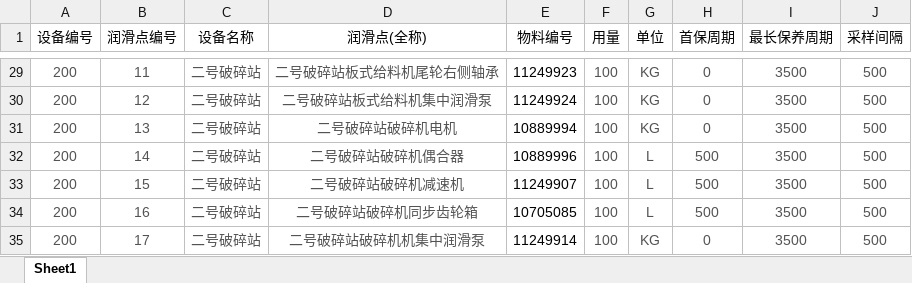
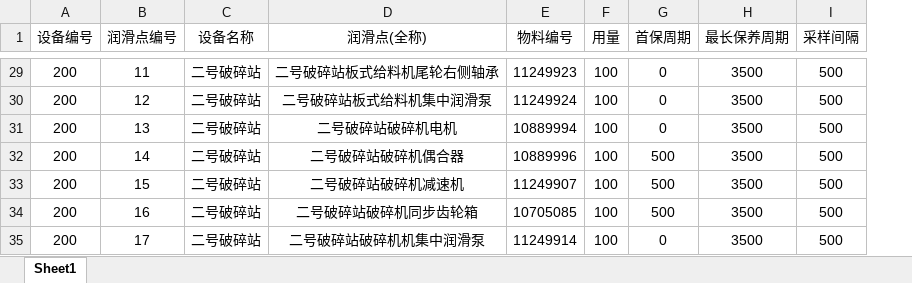
Before and after one commit to ze25800000/shenhua5.0-server, an Excel workbook: public/template/设备润滑标准.xlsx, sheet Sheet1, drawn as a sheet; only a part is shown, gaps mark what is left out; values as stored, in another font and other column widths than the file's, no borders; removed rows and columns are numbered as before the commit, all else as after; the diff covers the shown part only; the diff names each change by its address in the sheet, - before the commit and + after, or states it on an @@ line.

```diff
--- a/public/template/设备润滑标准.xlsx (sheet Sheet1)
+++ b/public/template/设备润滑标准.xlsx (sheet Sheet1)
-column G (单位), rows 29-35: KG | KG | KG | L | L | L | KG
-A29:D35 text colour: #535353
+A29:D35 text colour: black
-F29:F35 text colour: #535353
+F29:F35 text colour: black
-G29:I35 text colour: #535353
+G29:I35 text colour: black
```
Also changed, not shown: cell formats elsewhere in this sheet, public/template/消警记录.xlsx, public/template/润滑保养成本.xlsx, 8 other files.
